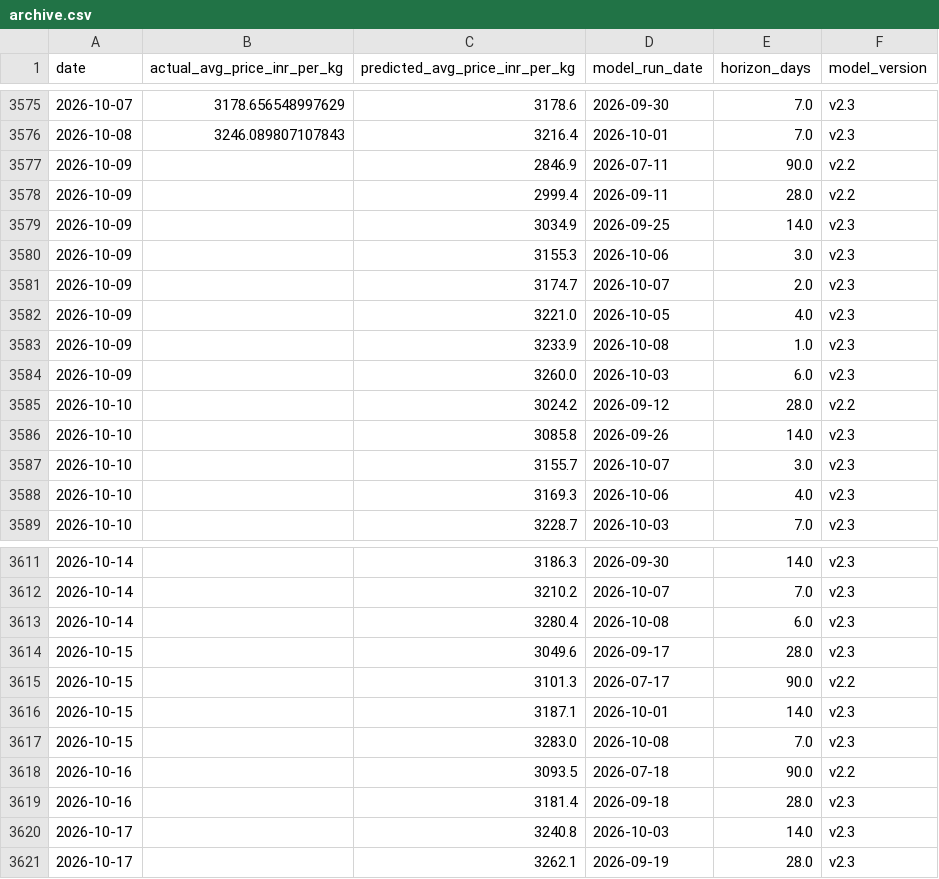
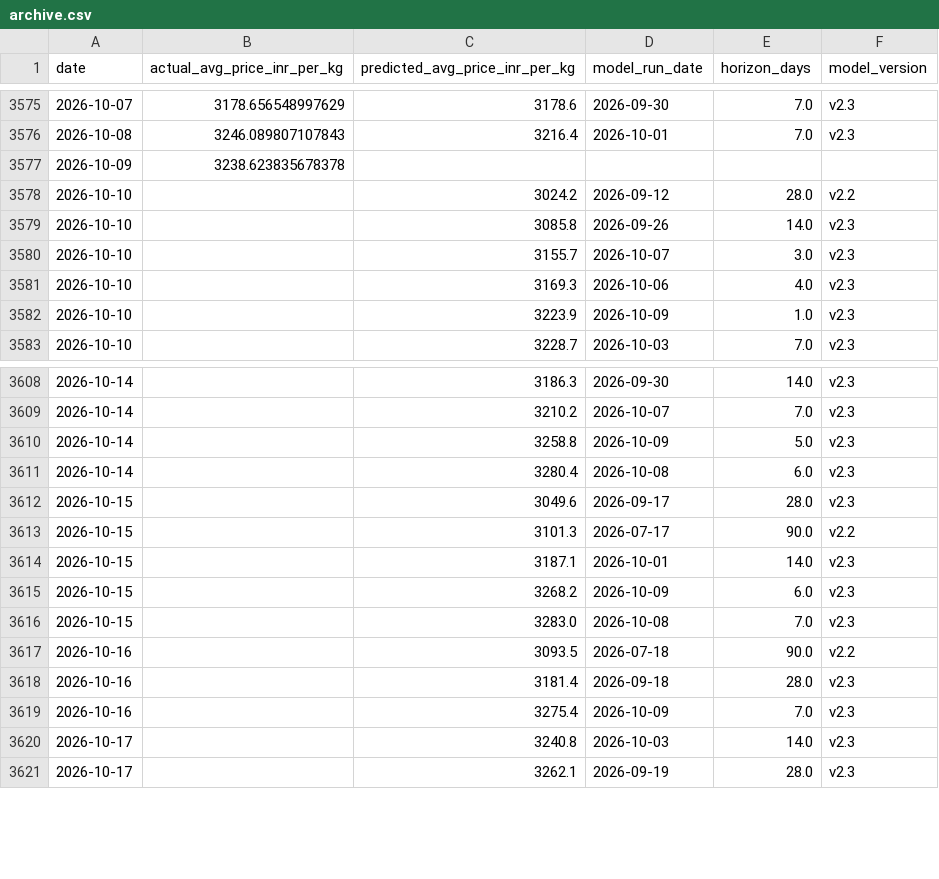
Before and after one commit to josephsebk/CardamomPulse, a CSV file: cardamom_webapp/data/archive.csv, drawn as a sheet; only a part is shown, gaps mark what is left out; the diff covers the shown part only.

```diff
--- a/cardamom_webapp/data/archive.csv
+++ b/cardamom_webapp/data/archive.csv
@@ -3576,10 +3576,3 @@ date,actual_avg_price_inr_per_kg,predicted_avg_price_inr_per_kg,model_run_date,h
 2026-10-08,3246.089807107843,3216.4,2026-10-01,7.0,v2.3
-2026-10-09,,2846.9,2026-07-11,90.0,v2.2
-2026-10-09,,2999.4,2026-09-11,28.0,v2.2
-2026-10-09,,3034.9,2026-09-25,14.0,v2.3
-2026-10-09,,3155.3,2026-10-06,3.0,v2.3
-2026-10-09,,3174.7,2026-10-07,2.0,v2.3
-2026-10-09,,3221.0,2026-10-05,4.0,v2.3
-2026-10-09,,3233.9,2026-10-08,1.0,v2.3
-2026-10-09,,3260.0,2026-10-03,6.0,v2.3
+2026-10-09,3238.623835678378,,,,
 2026-10-10,,3024.2,2026-09-12,28.0,v2.2
@@ -3588,2 +3581,3 @@ date,actual_avg_price_inr_per_kg,predicted_avg_price_inr_per_kg,model_run_date,h
 2026-10-10,,3169.3,2026-10-06,4.0,v2.3
+2026-10-10,,3223.9,2026-10-09,1.0,v2.3
 2026-10-10,,3228.7,2026-10-03,7.0,v2.3
@@ -3612,2 +3609,3 @@ date,actual_avg_price_inr_per_kg,predicted_avg_price_inr_per_kg,model_run_date,h
 2026-10-14,,3210.2,2026-10-07,7.0,v2.3
+2026-10-14,,3258.8,2026-10-09,5.0,v2.3
 2026-10-14,,3280.4,2026-10-08,6.0,v2.3
@@ -3616,2 +3614,3 @@ date,actual_avg_price_inr_per_kg,predicted_avg_price_inr_per_kg,model_run_date,h
 2026-10-15,,3187.1,2026-10-01,14.0,v2.3
+2026-10-15,,3268.2,2026-10-09,6.0,v2.3
 2026-10-15,,3283.0,2026-10-08,7.0,v2.3
@@ -3619,2 +3618,3 @@ date,actual_avg_price_inr_per_kg,predicted_avg_price_inr_per_kg,model_run_date,h
 2026-10-16,,3181.4,2026-09-18,28.0,v2.3
+2026-10-16,,3275.4,2026-10-09,7.0,v2.3
 2026-10-17,,3240.8,2026-10-03,14.0,v2.3
```
Also changed, not shown: 6 added rows elsewhere in this file, 4 other files.
